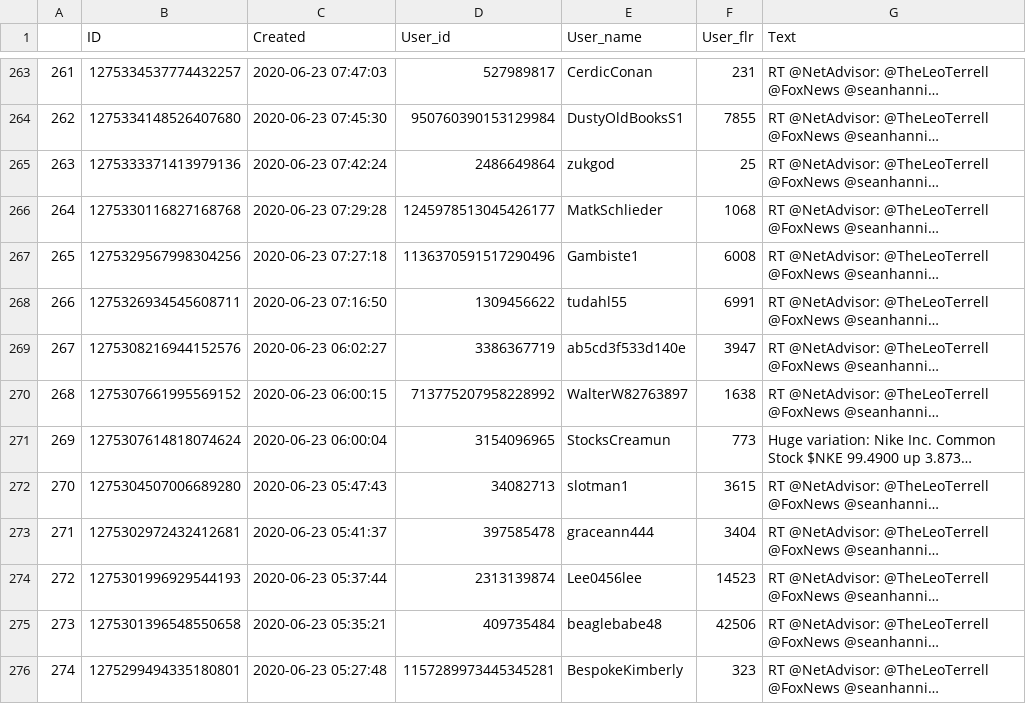
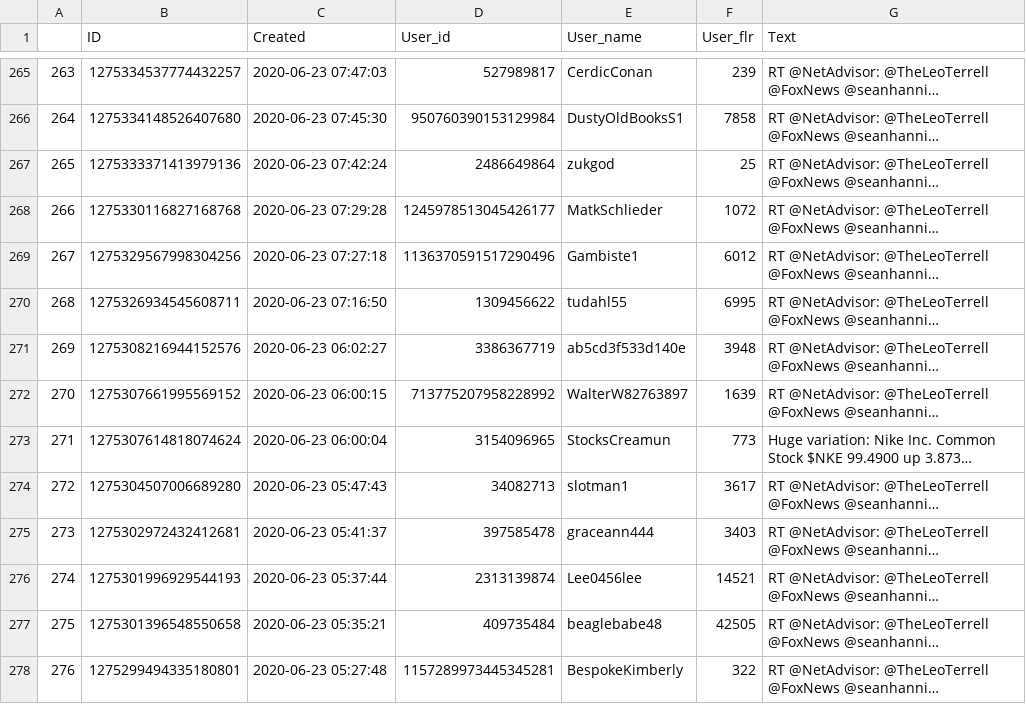
Before and after one commit to WencaiZheng/Twitter-Analysis-With-Earning-Event, a CSV file: data/raw_twitters/$NKE/$NKE_2020-06-23.csv, drawn as a sheet; only a part is shown, gaps mark what is left out; long unchanged cells end in …; addresses are those after the commit; the diff covers the shown part only; the diff names each change by its address in the sheet, - before the commit and + after, or states it on an @@ line.

```diff
--- a/data/raw_twitters/$NKE/$NKE_2020-06-23.csv
+++ b/data/raw_twitters/$NKE/$NKE_2020-06-23.csv
@@ column A renumbered from row 52 down @@
-F265 (User_flr): 231
+F265 (User_flr): 239
-F266 (User_flr): 7855
+F266 (User_flr): 7858
-F268 (User_flr): 1068
+F268 (User_flr): 1072
-F269 (User_flr): 6008
+F269 (User_flr): 6012
-F270 (User_flr): 6991
+F270 (User_flr): 6995
-F271 (User_flr): 3947
+F271 (User_flr): 3948
-F272 (User_flr): 1638
+F272 (User_flr): 1639
-F274 (User_flr): 3615
+F274 (User_flr): 3617
-F275 (User_flr): 3404
+F275 (User_flr): 3403
-F276 (User_flr): 14523
+F276 (User_flr): 14521
-F277 (User_flr): 42506
+F277 (User_flr): 42505
-F278 (User_flr): 323
+F278 (User_flr): 322
```
Also changed, not shown: 2 added rows and 144 edited cells elsewhere in this file, data/raw_twitters/$NKE/$NKE_2020-06-18.csv, data/raw_twitters/$NKE/$NKE_2020-06-19.csv, 13 other files.
